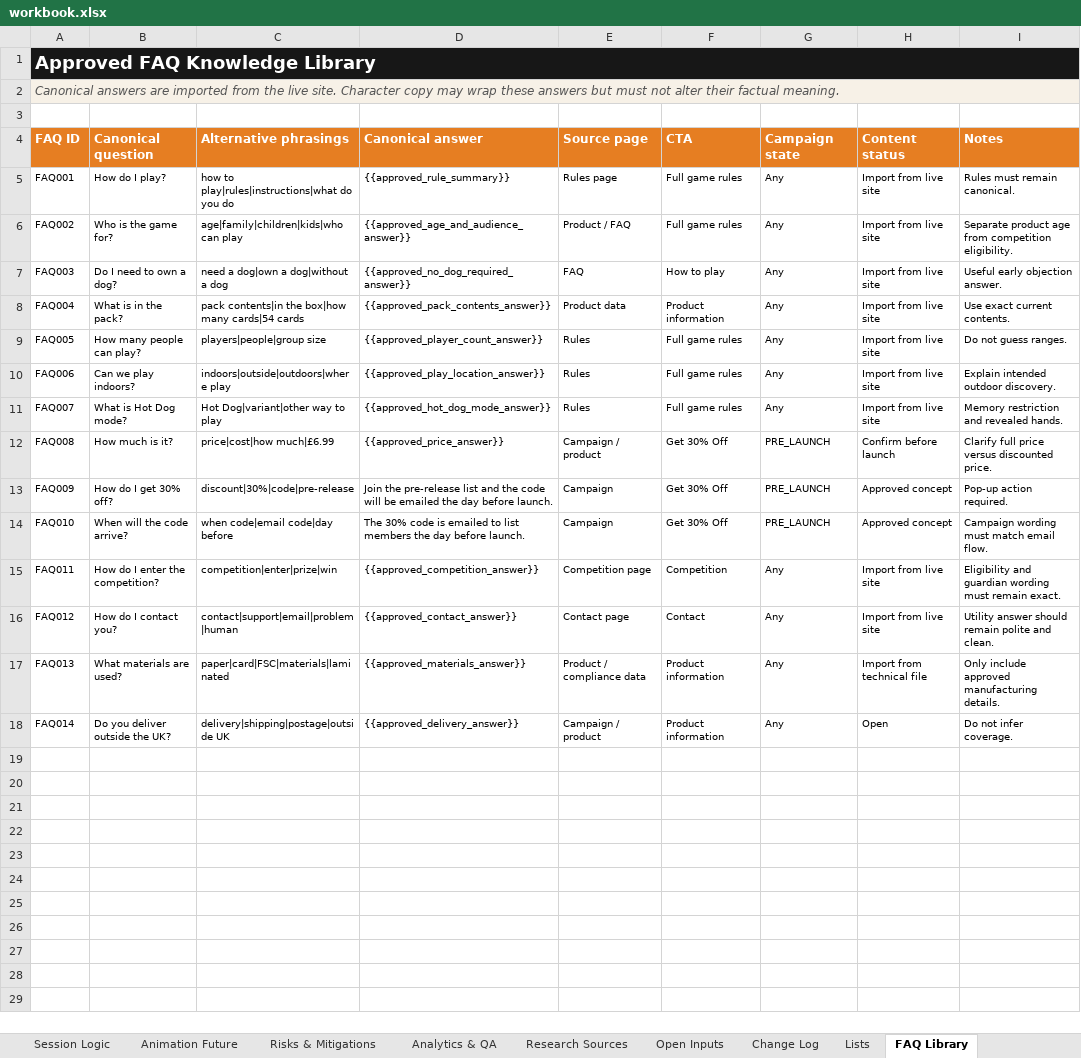
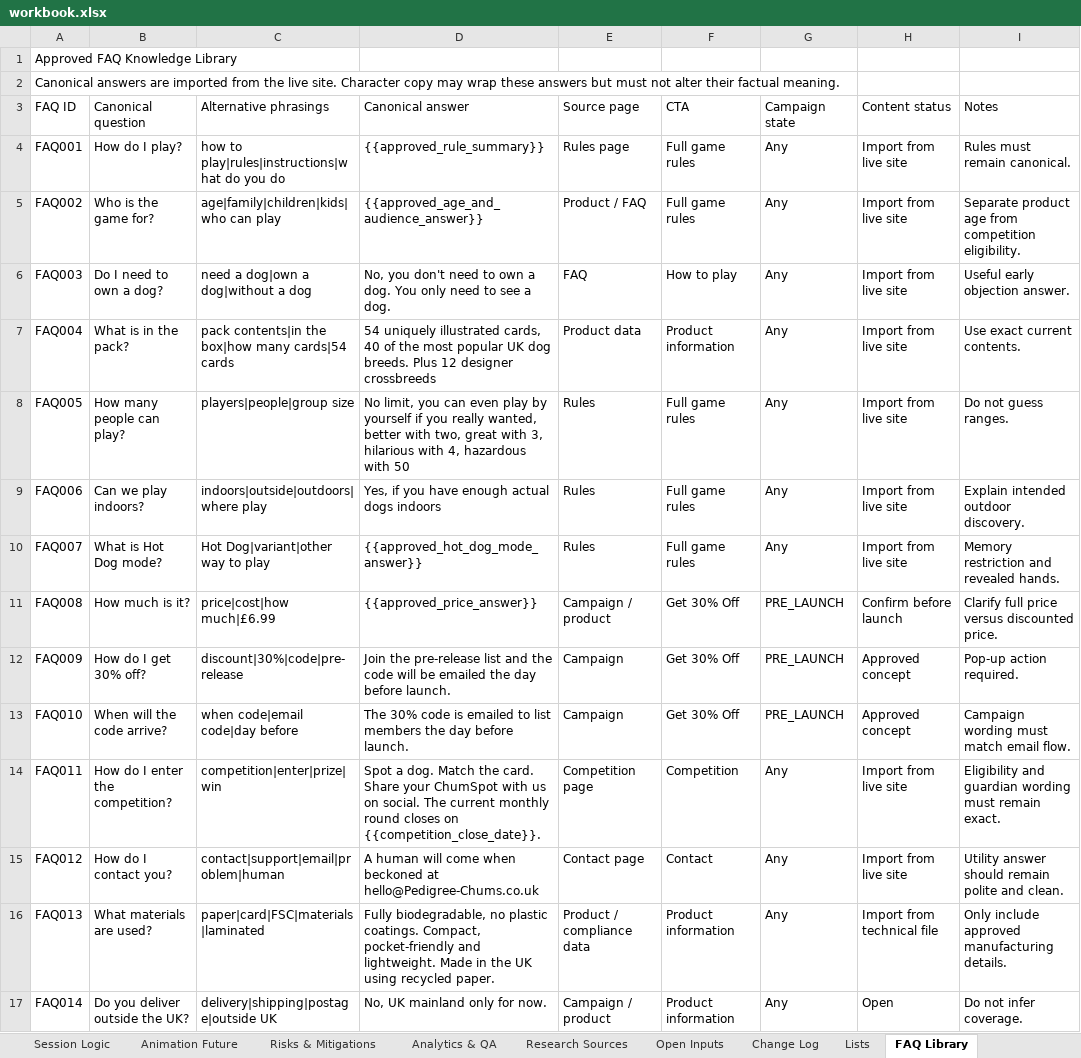
Before and after one commit to federationdesign-design/pedigree-chums, an Excel workbook: agent/data/workbook.xlsx, sheet FAQ Library, drawn as a sheet; values as stored, in another font and other column widths than the file's, no borders; conditional formats and table styles not drawn; removed rows and columns are numbered as before the commit, all else as after; the diff names each change by its address in the sheet, - before the commit and + after, or states it on an @@ line.

```diff
--- a/agent/data/workbook.xlsx (sheet FAQ Library)
+++ b/agent/data/workbook.xlsx (sheet FAQ Library)
@@ A1 bold: on → off, text colour: #FFFFFF → black, fill: #171717 → none, text size: smaller @@
-A1:I1 merged
@@ A2 fill: #F7F1E7 → none, italic: on → off, text colour: #555555 → black @@
-A2:I2 merged
-row 3: (empty)
@@ A3:I3 fill: #E67E22 → none, bold: on → off, text colour: #FFFFFF → black @@
@@ A4:I17 text size: larger @@
-D6 (Canonical answer): {{approved_no_dog_required_answer}}
+D6 (Canonical answer): No, you don't need to own a dog. You only need to see a dog.
-D7 (Canonical answer): {{approved_pack_contents_answer}}
+D7 (Canonical answer): 54 uniquely illustrated cards, 40 of the most popular UK dog breeds. Plus 12 designer crossbreeds
-D8 (Canonical answer): {{approved_player_count_answer}}
+D8 (Canonical answer): No limit, you can even play by yourself if you really wanted, better with two, great with 3, hilarious with 4, hazardous with 50
-D9 (Canonical answer): {{approved_play_location_answer}}
+D9 (Canonical answer): Yes, if you have enough actual dogs indoors
-D14 (Canonical answer): {{approved_competition_answer}}
+D14 (Canonical answer): Spot a dog. Match the card. Share your ChumSpot with us on social. The current monthly round closes on {{competition_close_date}}.
-D15 (Canonical answer): {{approved_contact_answer}}
+D15 (Canonical answer): A human will come when beckoned at hello@Pedigree-Chums.co.uk
-D16 (Canonical answer): {{approved_materials_answer}}
+D16 (Canonical answer): Fully biodegradable, no plastic coatings. Compact, pocket-friendly and lightweight. Made in the UK using recycled paper.
-D17 (Canonical answer): {{approved_delivery_answer}}
+D17 (Canonical answer): No, UK mainland only for now.
```
Also changed, not shown: sheet Collie Responses, sheet GK Seed Questions, sheet Destinations, sheet Collie Knowledge, sheet First Input Buckets, sheet Copy Components, 17 more sheets, 9 other files.
